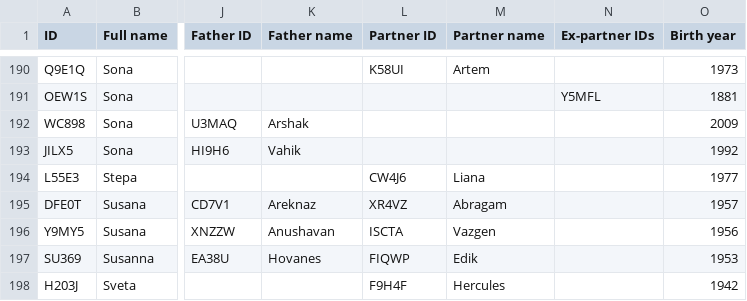
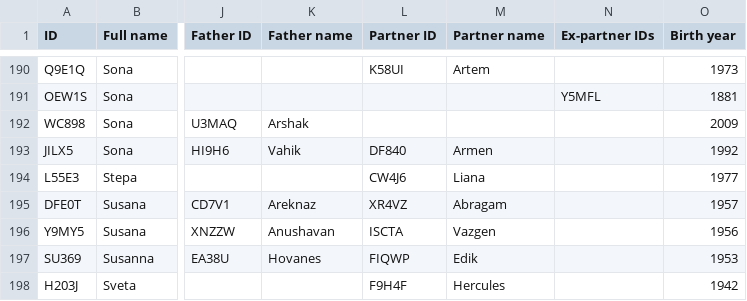
Before and after one commit to sedrakk/personal-family-tree, a CSV file: src/assets/kalashyan-tree.en.csv, drawn as a sheet; only a part is shown, gaps mark what is left out; the diff names each change by its address in the sheet, - before the commit and + after, or states it on an @@ line.

Commit message:
Update kalashyan-tree.en.csv

```diff
--- a/src/assets/kalashyan-tree.en.csv
+++ b/src/assets/kalashyan-tree.en.csv
-L193 (Partner ID): (empty)
+L193 (Partner ID): DF840
-M193 (Partner name): (empty)
+M193 (Partner name): Armen
```
